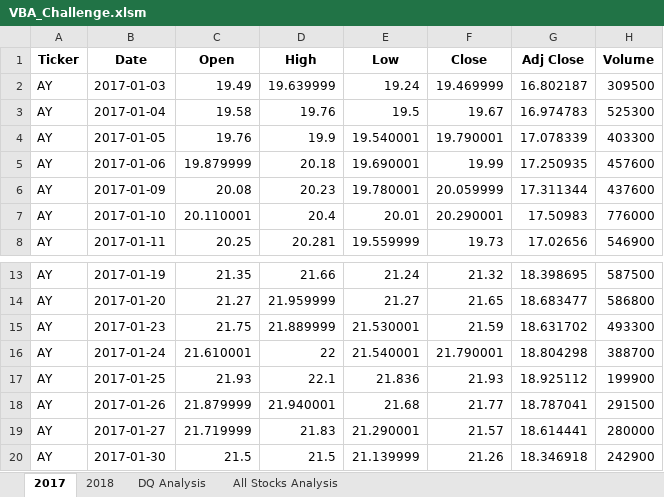
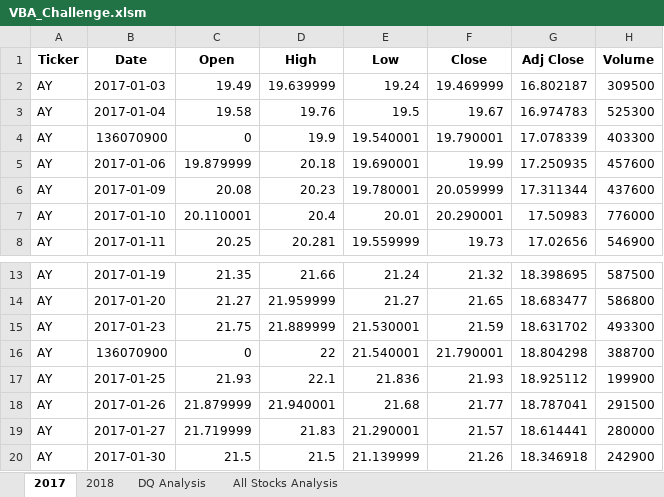
Before and after one commit to aggarwaljuh/VBAChallenge, an Excel workbook: VBA_Challenge.xlsm, sheet 2017, drawn as a sheet; only a part is shown, gaps mark what is left out; values as stored, in another font and other column widths than the file's, no borders; the diff names each change by its address in the sheet, - before the commit and + after, or states it on an @@ line.

```diff
--- a/VBA_Challenge.xlsm (sheet 2017)
+++ b/VBA_Challenge.xlsm (sheet 2017)
-B4 (Date): 2017-01-05
+B4 (Date): 136070900
-C4 (Open): 19.76
+C4 (Open): 0
-B16 (Date): 2017-01-24
+B16 (Date): 136070900
-C16 (Open): 21.610001
+C16 (Open): 0
```
Also changed, not shown: sheet All Stocks Analysis, sheet 2018, 1 other file.
